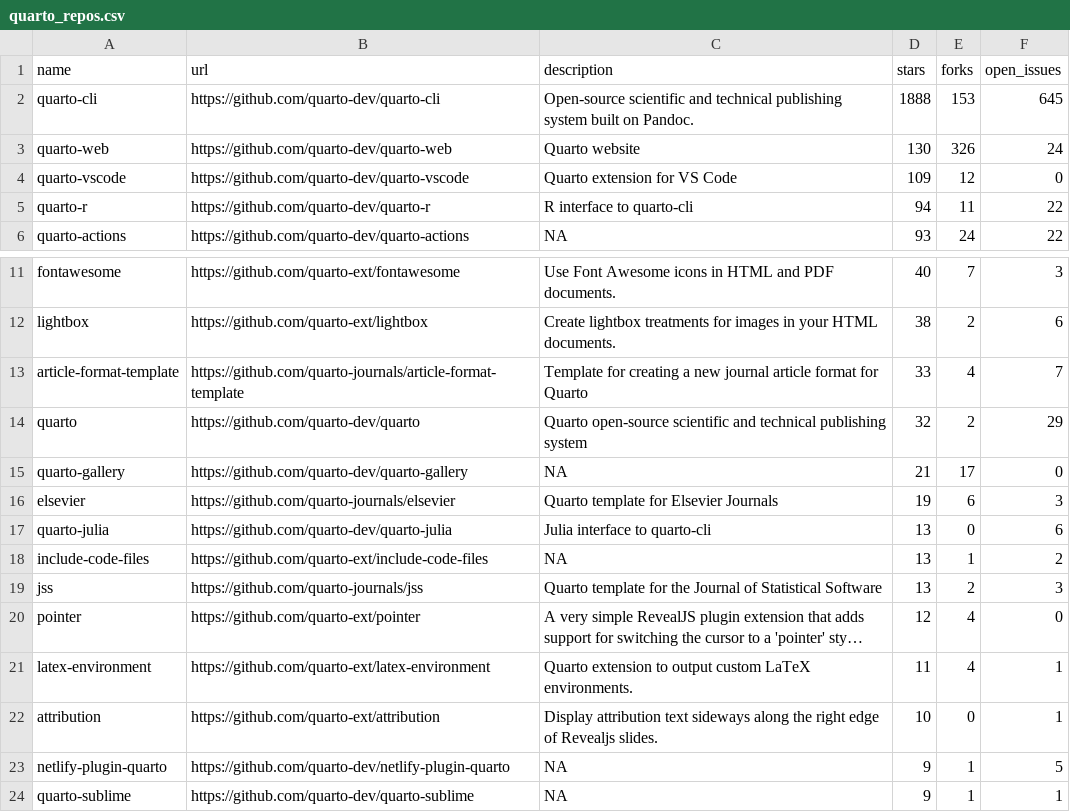
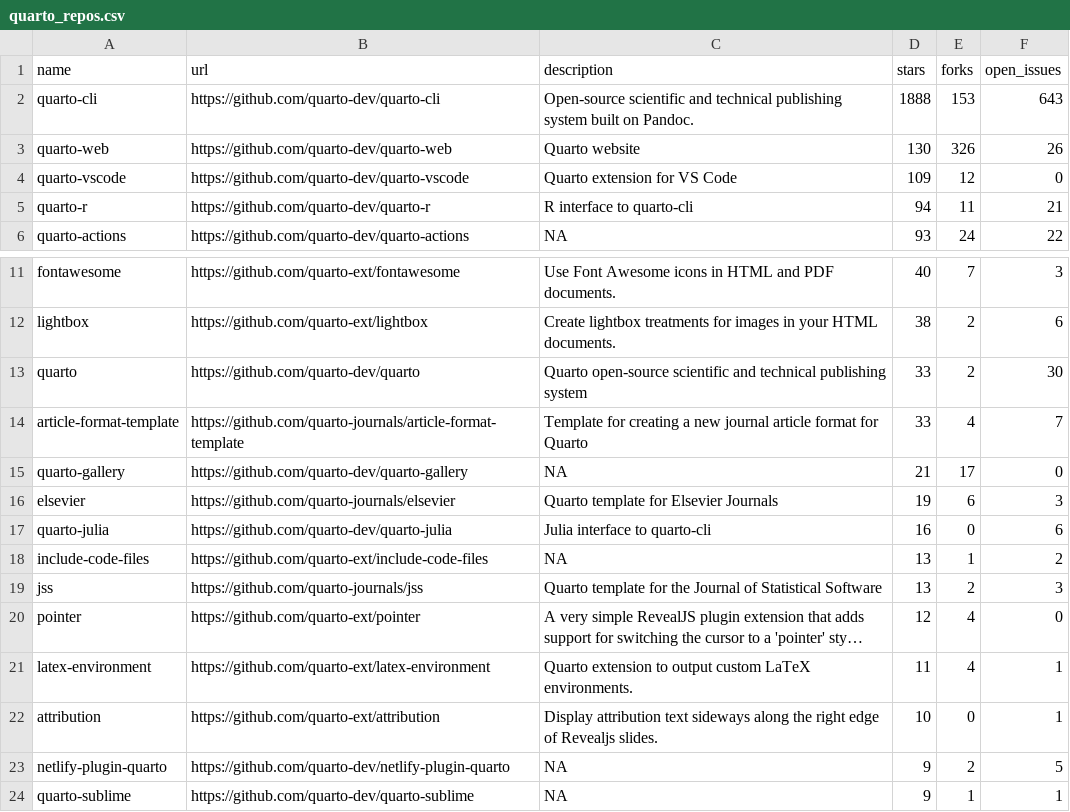
Before and after one commit to t-emery/github_actions_in_R_test, a CSV file: 01-monitoring-quarto-repos/quarto_repos.csv, drawn as a sheet; only a part is shown, gaps mark what is left out; long unchanged cells end in ….

```diff
--- a/01-monitoring-quarto-repos/quarto_repos.csv
+++ b/01-monitoring-quarto-repos/quarto_repos.csv
@@ -1,6 +1,6 @@
 name,url,description,stars,forks,open_issues
-quarto-cli,https://github.com/quarto-dev/quarto-cli,Open-source scientific and technical publishing system built on Pandoc.,1888,153,645
-quarto-web,https://github.com/quarto-dev/quarto-web,Quarto website,130,326,24
+quarto-cli,https://github.com/quarto-dev/quarto-cli,Open-source scientific and technical publishing system built on Pandoc.,1888,153,643
+quarto-web,https://github.com/quarto-dev/quarto-web,Quarto website,130,326,26
 quarto-vscode,https://github.com/quarto-dev/quarto-vscode,Quarto extension for VS Code,109,12,0
-quarto-r,https://github.com/quarto-dev/quarto-r,R interface to quarto-cli,94,11,22
+quarto-r,https://github.com/quarto-dev/quarto-r,R interface to quarto-cli,94,11,21
 quarto-actions,https://github.com/quarto-dev/quarto-actions,NA,93,24,22
@@ -12,7 +12,7 @@ fontawesome,https://github.com/quarto-ext/fontawesome,Use Font Awesome icons in
 lightbox,https://github.com/quarto-ext/lightbox,Create lightbox treatments for images in your HTML documents.,38,2,6
+quarto,https://github.com/quarto-dev/quarto,Quarto open-source scientific and technical publishing system,33,2,30
 article-format-template,https://github.com/quarto-journals/article-format-template,Template for creating a new journal article format for Quarto ,33,4,7
-quarto,https://github.com/quarto-dev/quarto,Quarto open-source scientific and technical publishing system,32,2,29
 quarto-gallery,https://github.com/quarto-dev/quarto-gallery,NA,21,17,0
 elsevier,https://github.com/quarto-journals/elsevier,Quarto template for Elsevier Journals,19,6,3
-quarto-julia,https://github.com/quarto-dev/quarto-julia,Julia interface to quarto-cli,13,0,6
+quarto-julia,https://github.com/quarto-dev/quarto-julia,Julia interface to quarto-cli,16,0,6
 include-code-files,https://github.com/quarto-ext/include-code-files,NA,13,1,2
@@ -22,3 +22,3 @@ latex-environment,https://github.com/quarto-ext/latex-environment,Quarto extensi
 attribution,https://github.com/quarto-ext/attribution,Display attribution text sideways along the right edge of Revealjs slides.,10,0,1
-netlify-plugin-quarto,https://github.com/quarto-dev/netlify-plugin-quarto,NA,9,1,5
+netlify-plugin-quarto,https://github.com/quarto-dev/netlify-plugin-quarto,NA,9,2,5
 quarto-sublime,https://github.com/quarto-dev/quarto-sublime,NA,9,1,1
```
Also changed, not shown: 1 other file.
